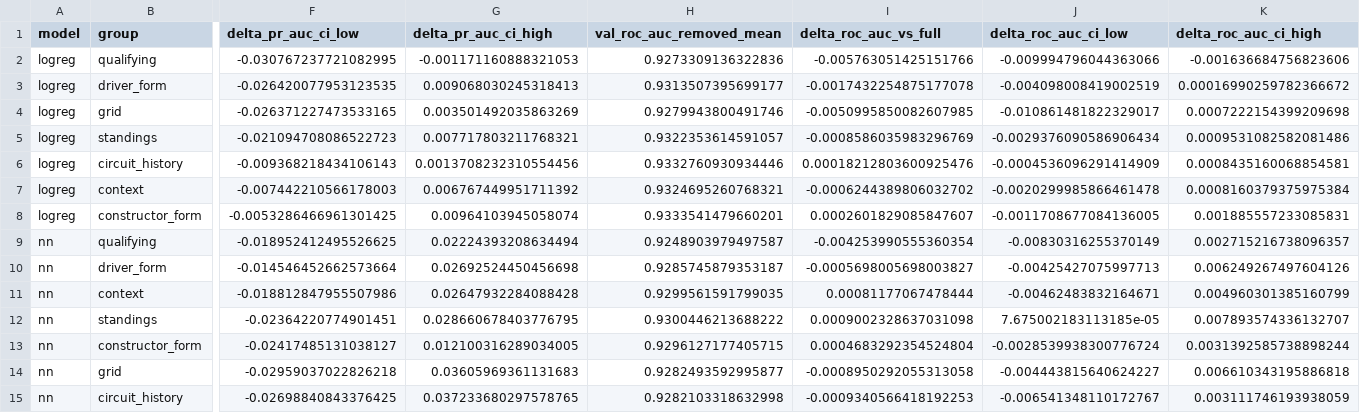
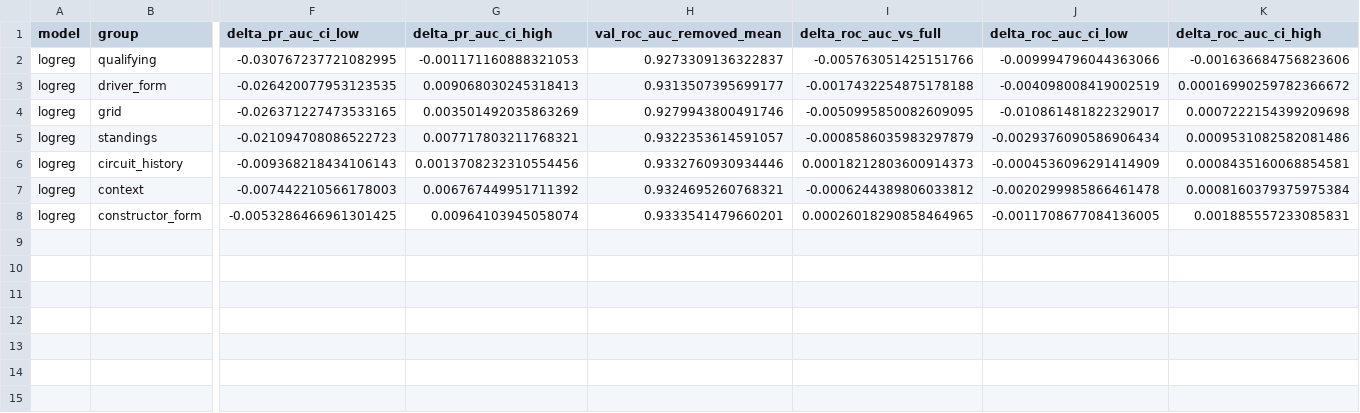
Before and after one commit to HanaAyman33/Formula-1-Podium-Prediction-Companion, a CSV file: results_exp/ablation_leave_one_group_ci.csv, drawn as a sheet; only a part is shown, gaps mark what is left out; rows hold the shown columns only; the diff names each change by its address in the sheet, - before the commit and + after, or states it on an @@ line.

Commit message:
final_model.json fixed
Pick final model by NN seed-average val PR-AUC; LR now final
Re-run experiments on logistic regression (ablation + preprocessing order)

```diff
--- a/results_exp/ablation_leave_one_group_ci.csv
+++ b/results_exp/ablation_leave_one_group_ci.csv
-H2 (val_roc_auc_removed_mean): 0.9273309136322836
+H2 (val_roc_auc_removed_mean): 0.9273309136322837
-I3 (delta_roc_auc_vs_full): -0.0017432254875177078
+I3 (delta_roc_auc_vs_full): -0.0017432254875178188
-I4 (delta_roc_auc_vs_full): -0.0050995850082607985
+I4 (delta_roc_auc_vs_full): -0.0050995850082609095
-I5 (delta_roc_auc_vs_full): -0.0008586035983296769
+I5 (delta_roc_auc_vs_full): -0.0008586035983297879
-I6 (delta_roc_auc_vs_full): 0.00018212803600925476
+I6 (delta_roc_auc_vs_full): 0.00018212803600914373
-I7 (delta_roc_auc_vs_full): -0.0006244389806032702
+I7 (delta_roc_auc_vs_full): -0.0006244389806033812
-I8 (delta_roc_auc_vs_full): 0.0002601829085847607
+I8 (delta_roc_auc_vs_full): 0.00026018290858464965
-row 9: nn | qualifying | -0.018952412495526625 | 0.02224393208634494 | 0.9248903979497587 | -0.004253990555360354 | -0.00830316255370149 | 0.002715216738096357
-row 10: nn | driver_form | -0.014546452662573664 | 0.02692524450456698 | 0.9285745879353187 | -0.0005698005698003827 | -0.00425427075997713 | 0.006249267497604126
-row 11: nn | context | -0.018812847955507986 | 0.02647932284088428 | 0.9299561591799035 | 0.00081177067478444 | -0.00462483832164671 | 0.004960301385160799
-row 12: nn | standings | -0.02364220774901451 | 0.028660678403776795 | 0.9300446213688222 | 0.0009002328637031098 | 7.675002183113185e-05 | 0.007893574336132707
-row 13: nn | constructor_form | -0.02417485131038127 | 0.012100316289034005 | 0.9296127177405715 | 0.0004683292354524804 | -0.0028539938300776724 | 0.0031392585738898244
-row 14: nn | grid | -0.02959037022826218 | 0.03605969361131683 | 0.9282493592995877 | -0.0008950292055313058 | -0.004443815640624227 | 0.006610343195886818
-row 15: nn | circuit_history | -0.02698840843376425 | 0.037233680297578765 | 0.9282103318632998 | -0.0009340566418192253 | -0.006541348110172767 | 0.003111746193938059
```
Also changed, not shown: results_exp/baseline_logreg_reproduction.csv, results_exp/existing_file_hash_check.csv, 17 other files.
